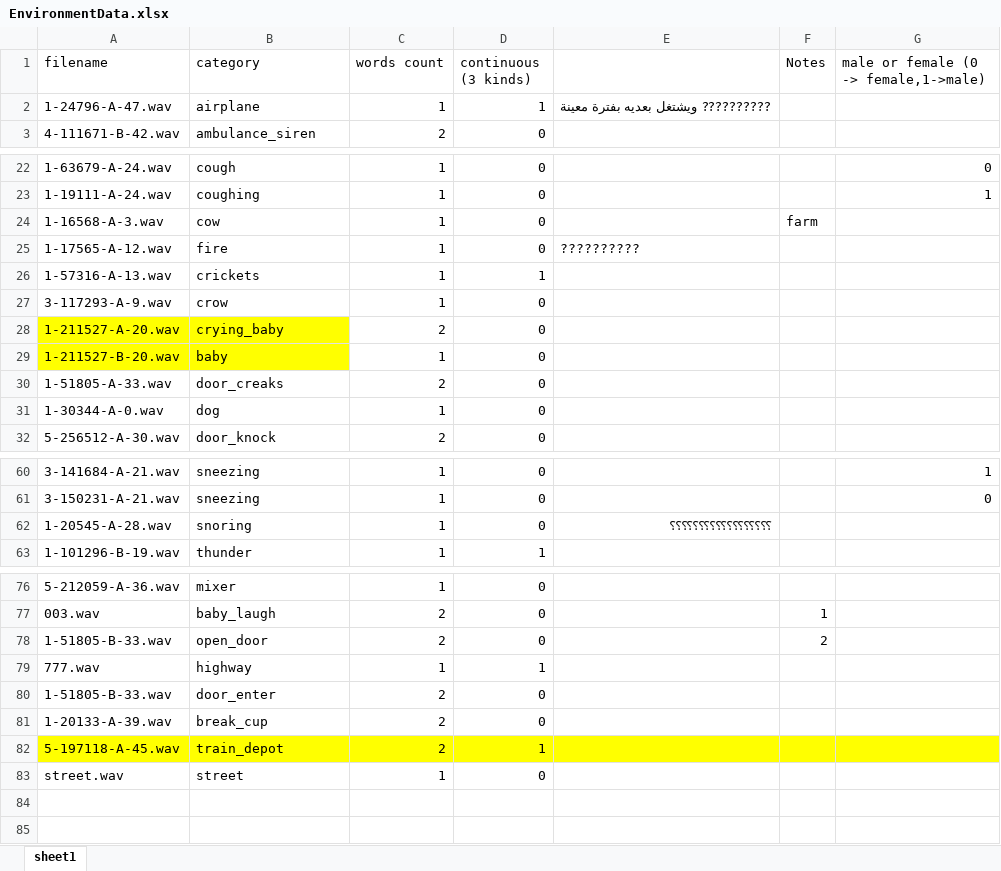
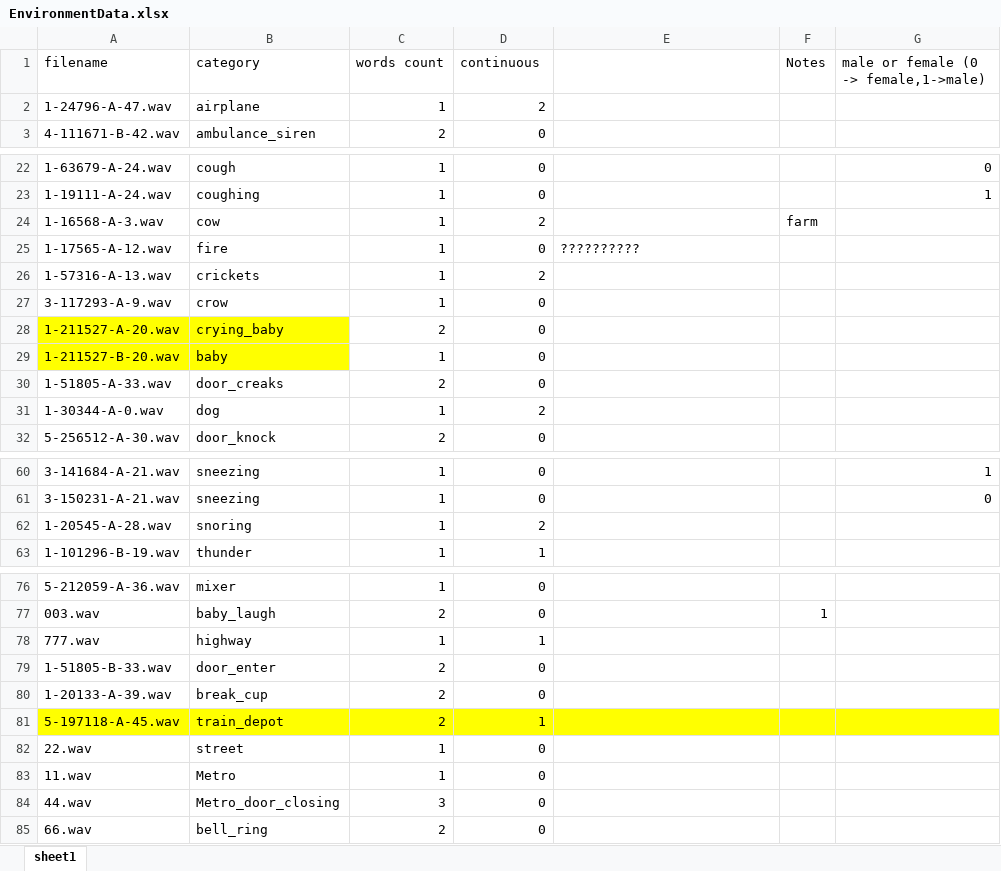
Before and after one commit to yasmeenh/Graduation-Project, an Excel workbook: Final/EnvironmentModule/Data/EnvironmentData.xlsx, sheet sheet1, drawn as a sheet; only a part is shown, gaps mark what is left out; values as stored, in another font and other column widths than the file's, no borders; removed rows and columns are numbered as before the commit, all else as after; the diff covers the shown part only; the diff names each change by its address in the sheet, - before the commit and + after, or states it on an @@ line.

Commit message:
Add files via upload

```diff
--- a/Final/EnvironmentModule/Data/EnvironmentData.xlsx (sheet sheet1)
+++ b/Final/EnvironmentModule/Data/EnvironmentData.xlsx (sheet sheet1)
-D1: continuous (3 kinds)
+D1: continuous
-D2 (continuous): 1
+D2 (continuous): 2
-E2: ?????????? ويشتغل بعديه بفترة معينة
+E2: (empty)
-D24 (continuous): 0
+D24 (continuous): 2
-D26 (continuous): 1
+D26 (continuous): 2
-D31 (continuous): 0
+D31 (continuous): 2
-D62 (continuous): 0
+D62 (continuous): 2
-E62: ؟؟؟؟؟؟؟؟؟؟؟؟؟؟؟؟؟؟
+E62: (empty)
-row 78: 1-51805-B-33.wav | open_door | 2 | 0 |  | 2
-A82 (filename): street.wav
+A82 (filename): 22.wav
+row 83: 11.wav | Metro | 1 | 0
+row 84: 44.wav | Metro_door_closing | 3 | 0
+row 85: 66.wav | bell_ring | 2 | 0
```
Also changed, not shown: 5 edited cells elsewhere in this sheet.
